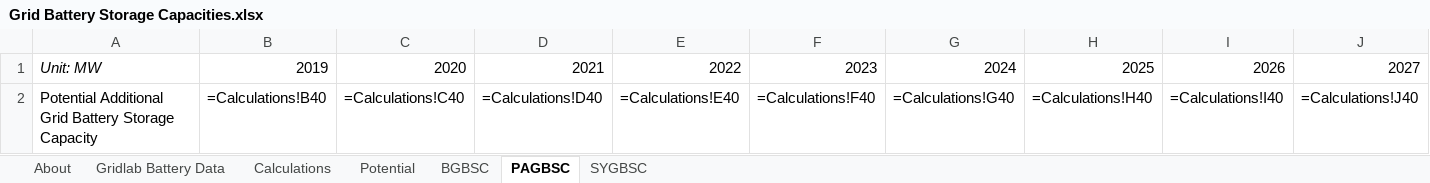
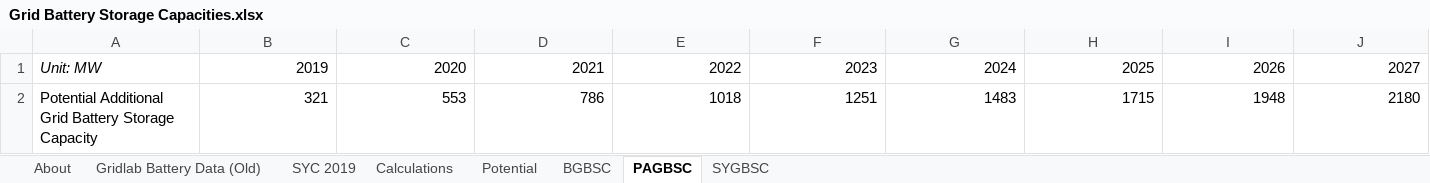
Before and after one commit to EnergyInnovation/eps-newjersey, an Excel workbook: InputData/elec/GBSC/Grid Battery Storage Capacities.xlsx, sheet PAGBSC, drawn as a sheet; only a part is shown; values as stored, in another font and other column widths than the file's, no borders; formulas without a stored value are shown as written; removed rows and columns are numbered as before the commit, all else as after; rows hold the shown columns only; the diff names each change by its address in the sheet, - before the commit and + after, or states it on an @@ line.

```diff
--- a/InputData/elec/GBSC/Grid Battery Storage Capacities.xlsx (sheet PAGBSC)
+++ b/InputData/elec/GBSC/Grid Battery Storage Capacities.xlsx (sheet PAGBSC)
-sheet tab: Gridlab Battery Data
+sheet tab: Gridlab Battery Data (Old)
+sheet tab: SYC 2019
-row 2: Potential Additional Grid Battery Storage Capacity | =Calculations!B40 | =Calculations!C40 | =Calculations!D40 | =Calculations!E40 | =Calculations!F40 | =Calculations!G40 | =Calculations!H40 | =Calculations!I40 | =Calculations!J40
+row 2: Potential Additional Grid Battery Storage Capacity | 321 | 553 | 786 | 1018 | 1251 | 1483 | 1715 | 1948 | 2180
```
Also changed, not shown: sheet Calculations, sheet BGBSC, sheet About, sheet SYGBSC, charts or pictures, InputData/ctrl-settings/BAEPAbCiPC/Bool Are Energy Prices Affected by Chng in Production Costs.xlsx, 3 other files.
